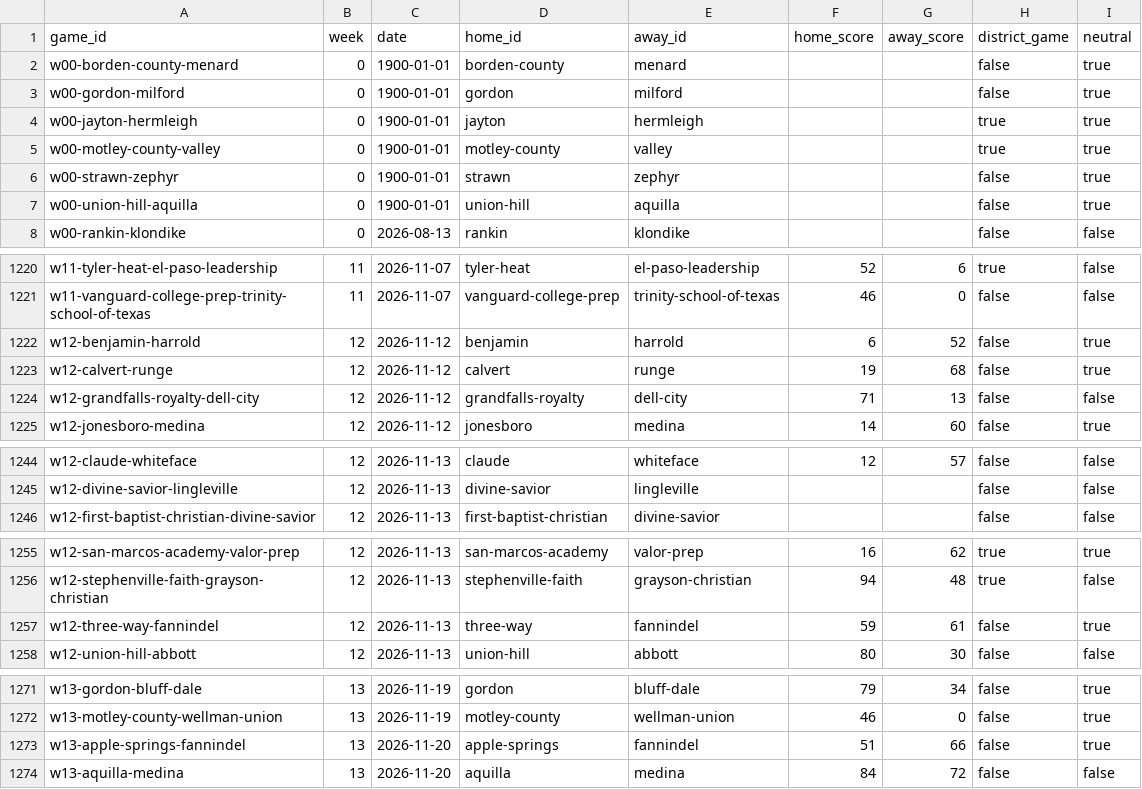
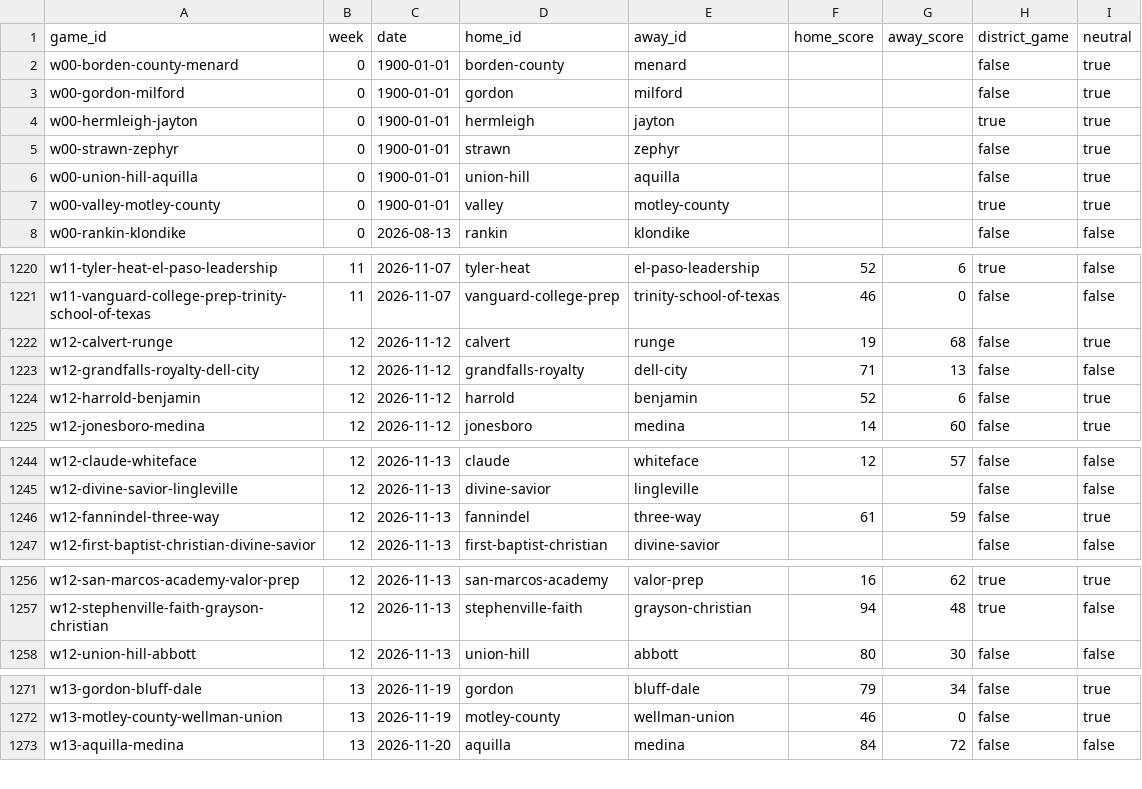
Before and after one commit to rcullens/ranking-tool, a CSV file: sixman_rankings/data/games.csv, drawn as a sheet; only a part is shown, gaps mark what is left out; the diff covers the shown part only.

```diff
--- a/sixman_rankings/data/games.csv
+++ b/sixman_rankings/data/games.csv
@@ -3,6 +3,6 @@ w00-borden-county-menard,0,1900-01-01,borden-county,menard,,,false,true
 w00-gordon-milford,0,1900-01-01,gordon,milford,,,false,true
-w00-jayton-hermleigh,0,1900-01-01,jayton,hermleigh,,,true,true
-w00-motley-county-valley,0,1900-01-01,motley-county,valley,,,true,true
+w00-hermleigh-jayton,0,1900-01-01,hermleigh,jayton,,,true,true
 w00-strawn-zephyr,0,1900-01-01,strawn,zephyr,,,false,true
 w00-union-hill-aquilla,0,1900-01-01,union-hill,aquilla,,,false,true
+w00-valley-motley-county,0,1900-01-01,valley,motley-county,,,true,true
 w00-rankin-klondike,0,2026-08-13,rankin,klondike,,,false,false
@@ -1221,5 +1221,5 @@ w11-tyler-heat-el-paso-leadership,11,2026-11-07,tyler-heat,el-paso-leadership,52
 w11-vanguard-college-prep-trinity-school-of-texas,11,2026-11-07,vanguard-college-prep,trinity-school-of-texas,46,0,false,false
-w12-benjamin-harrold,12,2026-11-12,benjamin,harrold,6,52,false,true
 w12-calvert-runge,12,2026-11-12,calvert,runge,19,68,false,true
 w12-grandfalls-royalty-dell-city,12,2026-11-12,grandfalls-royalty,dell-city,71,13,false,false
+w12-harrold-benjamin,12,2026-11-12,harrold,benjamin,52,6,false,true
 w12-jonesboro-medina,12,2026-11-12,jonesboro,medina,14,60,false,true
@@ -1245,2 +1245,3 @@ w12-claude-whiteface,12,2026-11-13,claude,whiteface,12,57,false,false
 w12-divine-savior-lingleville,12,2026-11-13,divine-savior,lingleville,,,false,false
+w12-fannindel-three-way,12,2026-11-13,fannindel,three-way,61,59,false,true
 w12-first-baptist-christian-divine-savior,12,2026-11-13,first-baptist-christian,divine-savior,,,false,false
@@ -1256,3 +1257,2 @@ w12-san-marcos-academy-valor-prep,12,2026-11-13,san-marcos-academy,valor-prep,16
 w12-stephenville-faith-grayson-christian,12,2026-11-13,stephenville-faith,grayson-christian,94,48,true,false
-w12-three-way-fannindel,12,2026-11-13,three-way,fannindel,59,61,false,true
 w12-union-hill-abbott,12,2026-11-13,union-hill,abbott,80,30,false,false
@@ -1272,3 +1272,2 @@ w13-gordon-bluff-dale,13,2026-11-19,gordon,bluff-dale,79,34,false,true
 w13-motley-county-wellman-union,13,2026-11-19,motley-county,wellman-union,46,0,false,true
-w13-apple-springs-fannindel,13,2026-11-20,apple-springs,fannindel,51,66,false,true
 w13-aquilla-medina,13,2026-11-20,aquilla,medina,84,72,false,false
```
Also changed, not shown: 1 added row, 1 removed row and 2 edited cells elsewhere in this file, 24 other files.
